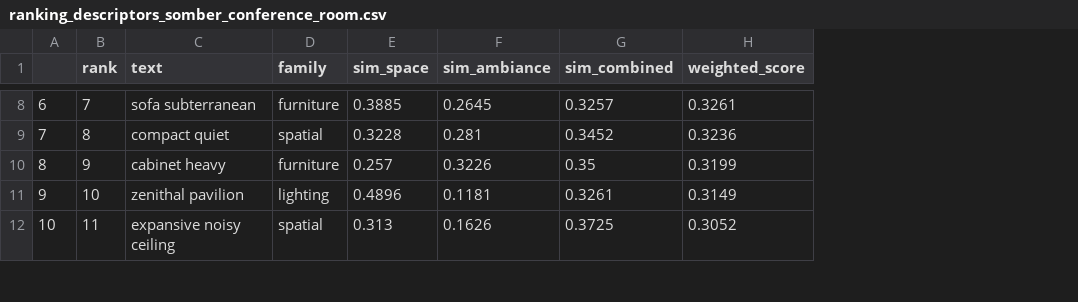
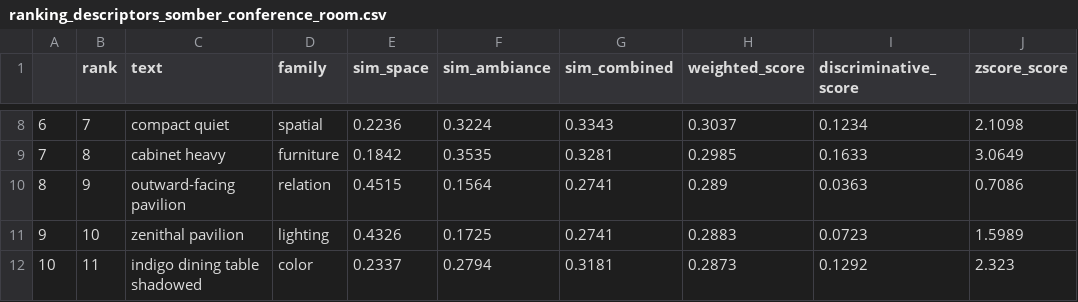
Before and after one commit to sabin-tenea/SpaceAmb, a CSV file: data/processed/ranking_descriptors_somber_conference_room.csv, drawn as a sheet; only a part is shown, gaps mark what is left out; the diff covers the shown part only; the diff names each change by its address in the sheet, - before the commit and + after, or states it on an @@ line.

```diff
--- a/data/processed/ranking_descriptors_somber_conference_room.csv
+++ b/data/processed/ranking_descriptors_somber_conference_room.csv
+column I (discriminative_score), rows 8-12: 0.1234 | 0.1633 | 0.0363 | 0.0723 | 0.1292
+column J (zscore_score), rows 8-12: 2.1098 | 3.0649 | 0.7086 | 1.5989 | 2.323
-C8 (text): sofa subterranean
+C8 (text): compact quiet
-D8 (family): furniture
+D8 (family): spatial
-E8 (sim_space): 0.3885
+E8 (sim_space): 0.2236
-F8 (sim_ambiance): 0.2645
+F8 (sim_ambiance): 0.3224
-G8 (sim_combined): 0.3257
+G8 (sim_combined): 0.3343
-H8 (weighted_score): 0.3261
+H8 (weighted_score): 0.3037
-C9 (text): compact quiet
+C9 (text): cabinet heavy
-D9 (family): spatial
+D9 (family): furniture
-E9 (sim_space): 0.3228
+E9 (sim_space): 0.1842
-F9 (sim_ambiance): 0.281
+F9 (sim_ambiance): 0.3535
-G9 (sim_combined): 0.3452
+G9 (sim_combined): 0.3281
-H9 (weighted_score): 0.3236
+H9 (weighted_score): 0.2985
-C10 (text): cabinet heavy
+C10 (text): outward-facing pavilion
-D10 (family): furniture
+D10 (family): relation
-E10 (sim_space): 0.257
+E10 (sim_space): 0.4515
-F10 (sim_ambiance): 0.3226
+F10 (sim_ambiance): 0.1564
-G10 (sim_combined): 0.35
+G10 (sim_combined): 0.2741
-H10 (weighted_score): 0.3199
+H10 (weighted_score): 0.289
-E11 (sim_space): 0.4896
+E11 (sim_space): 0.4326
-F11 (sim_ambiance): 0.1181
+F11 (sim_ambiance): 0.1725
-G11 (sim_combined): 0.3261
+G11 (sim_combined): 0.2741
-H11 (weighted_score): 0.3149
+H11 (weighted_score): 0.2883
-C12 (text): expansive noisy ceiling
+C12 (text): indigo dining table shadowed
-D12 (family): spatial
+D12 (family): color
-E12 (sim_space): 0.313
+E12 (sim_space): 0.2337
-F12 (sim_ambiance): 0.1626
+F12 (sim_ambiance): 0.2794
-G12 (sim_combined): 0.3725
+G12 (sim_combined): 0.3181
-H12 (weighted_score): 0.3052
+H12 (weighted_score): 0.2873
```
Also changed, not shown: 139 edited cells elsewhere in this file, data/processed/ranking_atoms_relaxing_living_room.csv, data/processed/ranking_atoms_somber_conference_room.csv, 6 other files.
